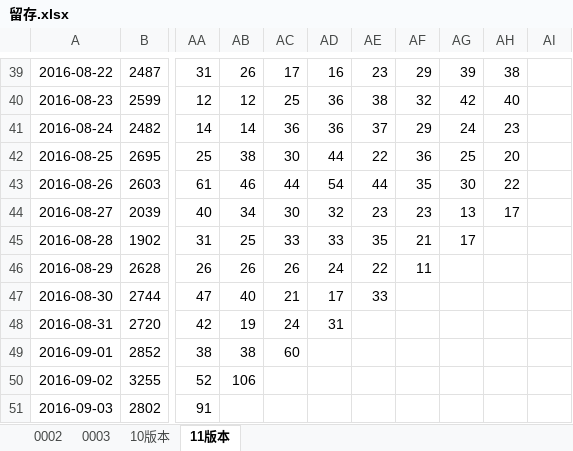
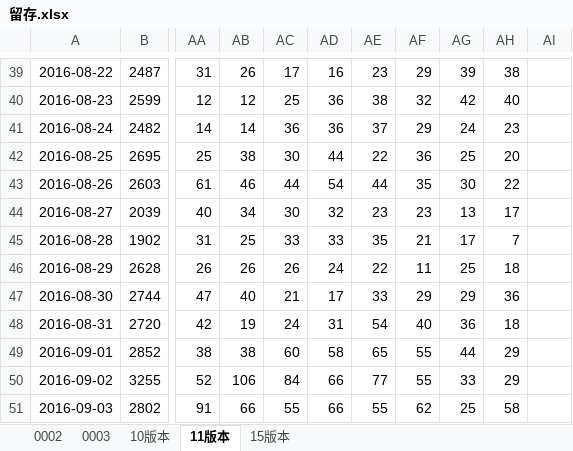
Before and after one commit to fanliaokeji/lvdun, an Excel workbook: aitushow/code/doc/留存.xlsx, sheet 11版本, drawn as a sheet; only a part is shown, gaps mark what is left out; values as stored, in another font and other column widths than the file's, no borders; the diff covers the shown part only; the diff names each change by its address in the sheet, - before the commit and + after, or states it on an @@ line.

Commit message:
11版本补到10.14

```diff
--- a/aitushow/code/doc/留存.xlsx (sheet 11版本)
+++ b/aitushow/code/doc/留存.xlsx (sheet 11版本)
+sheet tab: 15版本
-AH45: (empty)
+AH45: 7
-AG46: (empty)
+AG46: 25
-AH46: (empty)
+AH46: 18
-AF47: (empty)
+AF47: 29
-AG47: (empty)
+AG47: 29
-AH47: (empty)
+AH47: 36
-AE48: (empty)
+AE48: 54
-AF48: (empty)
+AF48: 40
-AG48: (empty)
+AG48: 36
-AH48: (empty)
+AH48: 18
-AD49: (empty)
+AD49: 58
-AE49: (empty)
+AE49: 65
-AF49:AF50: (empty)
+AF49:AF50: 55
-AG49: (empty)
+AG49: 44
-AH49:AH50: (empty)
+AH49:AH50: 29
-AC50: (empty)
+AC50: 84
-AD50:AD51: (empty)
+AD50:AD51: 66
-AE50: (empty)
+AE50: 77
-AG50: (empty)
+AG50: 33
-AB51: (empty)
+AB51: 66
-AC51: (empty)
+AC51: 55
-AE51: (empty)
+AE51: 55
-AF51: (empty)
+AF51: 62
-AG51: (empty)
+AG51: 25
-AH51: (empty)
+AH51: 58
```
Also changed, not shown: 25 added rows and 309 edited cells elsewhere in this sheet, sheet 0002, charts or pictures.
